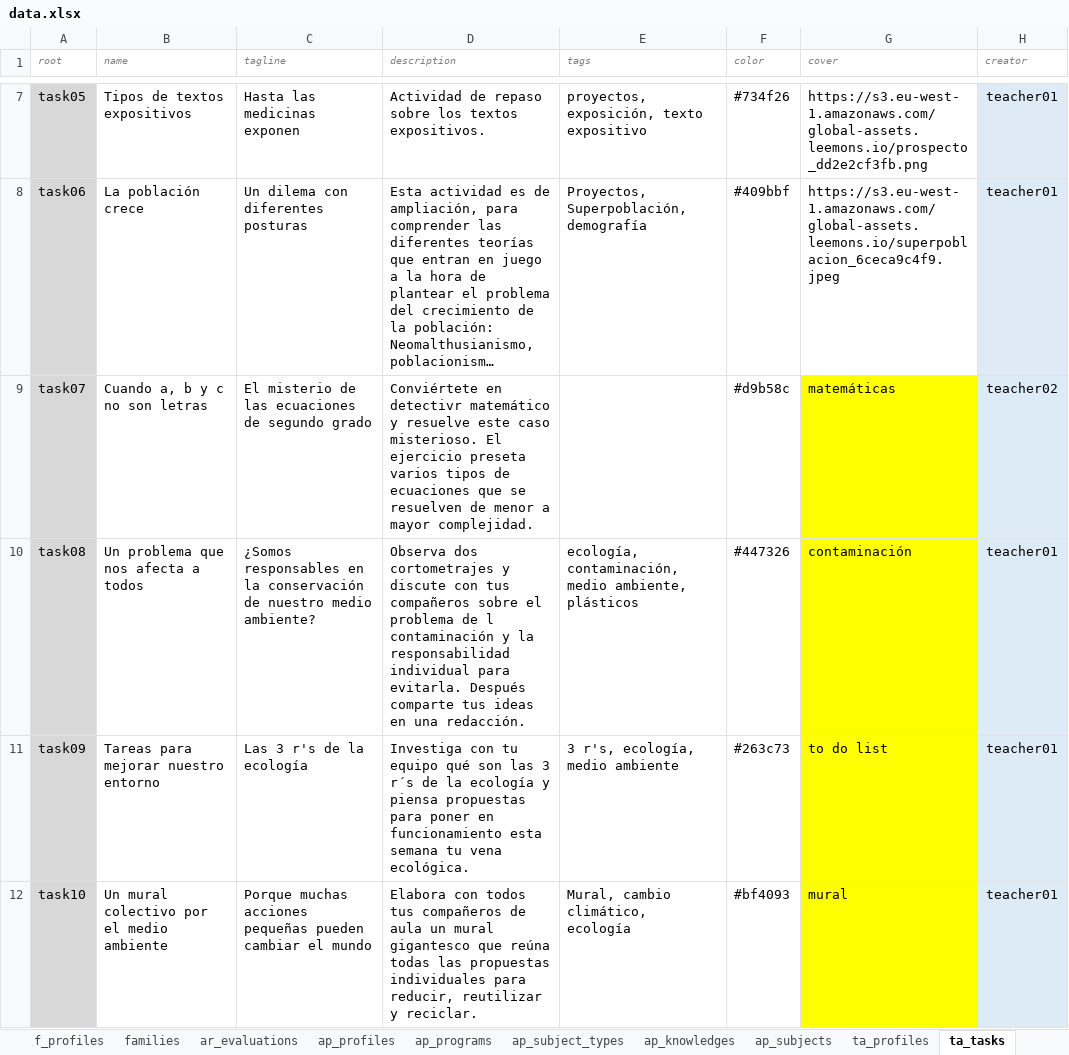
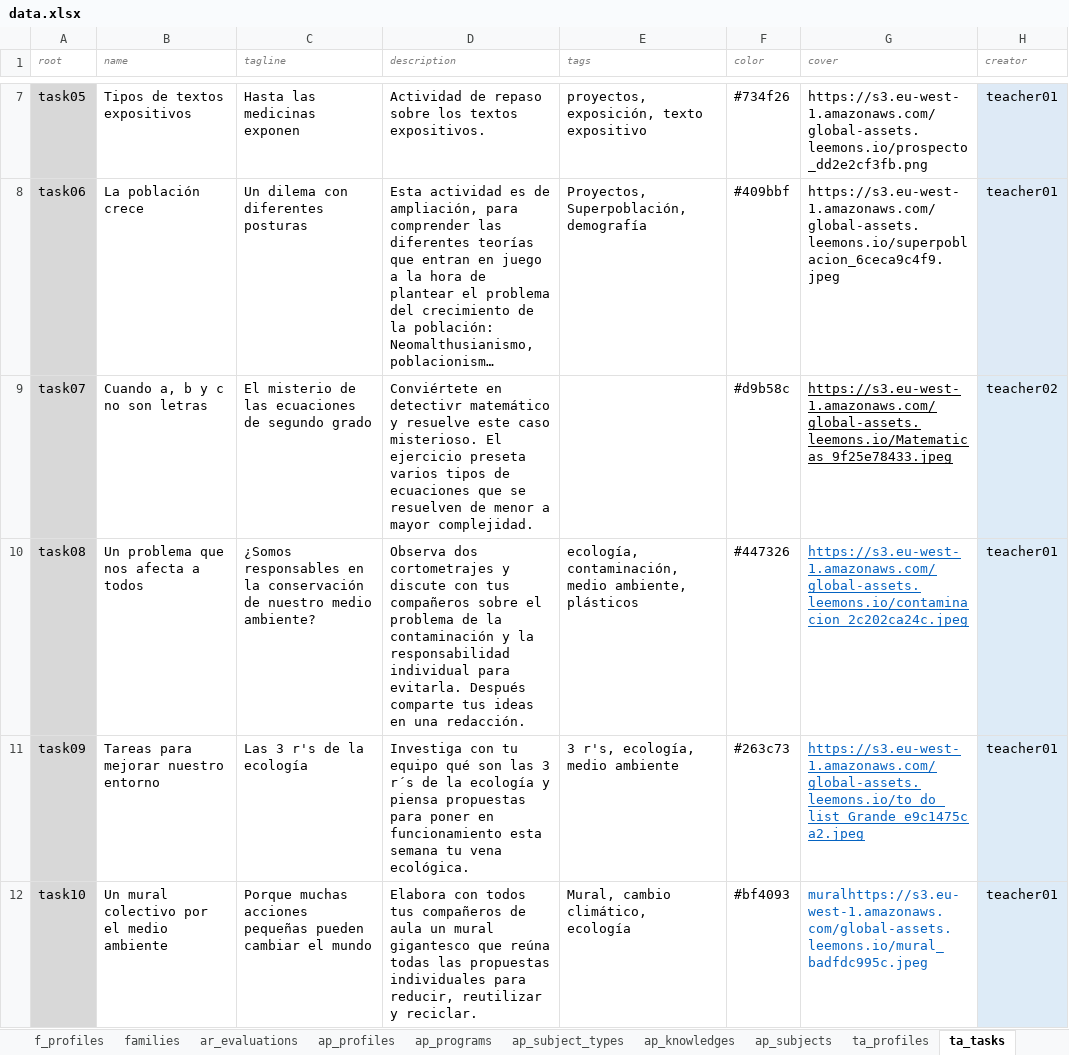
Before and after one commit to leemonade/leemons, an Excel workbook: packages/leemons-plugin-mvp-template/src/bulk/data.xlsx, sheet ta_tasks, drawn as a sheet; only a part is shown, gaps mark what is left out; long unchanged cells end in …; values as stored, in another font and other column widths than the file's, no borders; charts and pictures not drawn; the diff covers the shown part only; the diff names each change by its address in the sheet, - before the commit and + after, or states it on an @@ line.

```diff
--- a/packages/leemons-plugin-mvp-template/src/bulk/data.xlsx (sheet ta_tasks)
+++ b/packages/leemons-plugin-mvp-template/src/bulk/data.xlsx (sheet ta_tasks)
-G9 (cover): matemáticas
+G9 (cover): https://s3.eu-west-1.amazonaws.com/global-assets.leemons.io/Matematicas_9f25e78433.jpeg
-G9:G12 fill: #FFFF00
+G9:G12 fill: none
-G9:G11 underline: off
+G9:G11 underline: on
-D10 (description): …problema de l contaminación y…
+D10 (description): …problema de la contaminación y…
-G10 (cover): contaminación
+G10 (cover): https://s3.eu-west-1.amazonaws.com/global-assets.leemons.io/contaminacion_2c202ca24c.jpeg
-G10:G12 text colour: black
+G10:G12 text colour: #0563C1
-G11 (cover): to do list
+G11 (cover): https://s3.eu-west-1.amazonaws.com/global-assets.leemons.io/to_do_list_Grande_e9c1475ca2.jpeg
-G12 (cover): mural
+G12 (cover): muralhttps://s3.eu-west-1.amazonaws.com/global-assets.leemons.io/mural_badfdc995c.jpeg
```
Also changed, not shown: 8 edited cells and cell formats elsewhere in this sheet, sheet ap_subjects, sheet library, sheet te_tests, sheet te_qbanks, sheet ta_task_subjects, sheet te_questions, 2 more sheets, 45 other files.
